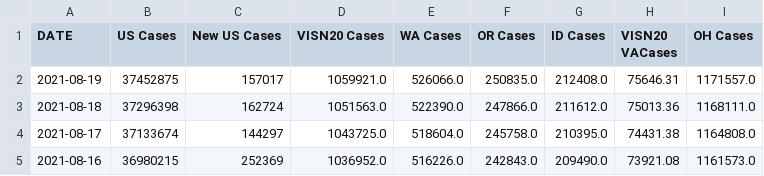
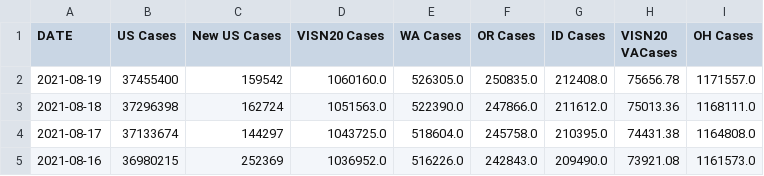
Before and after one commit to Codingfrfun/Covid-automation, a CSV file: VAChart.csv, drawn as a sheet; only a part is shown; the diff names each change by its address in the sheet, - before the commit and + after, or states it on an @@ line.

```diff
--- a/VAChart.csv
+++ b/VAChart.csv
-B2 (US Cases): 37452875
+B2 (US Cases): 37455400
-C2 (New US Cases): 157017
+C2 (New US Cases): 159542
-D2 (VISN20 Cases): 1059921.0
+D2 (VISN20 Cases): 1060160.0
-E2 (WA Cases): 526066.0
+E2 (WA Cases): 526305.0
-H2 (VISN20 VACases): 75646.31
+H2 (VISN20 VACases): 75656.78
```
Also changed, not shown: CCTVAChart2.csv, CountyVACOVID.csv.
